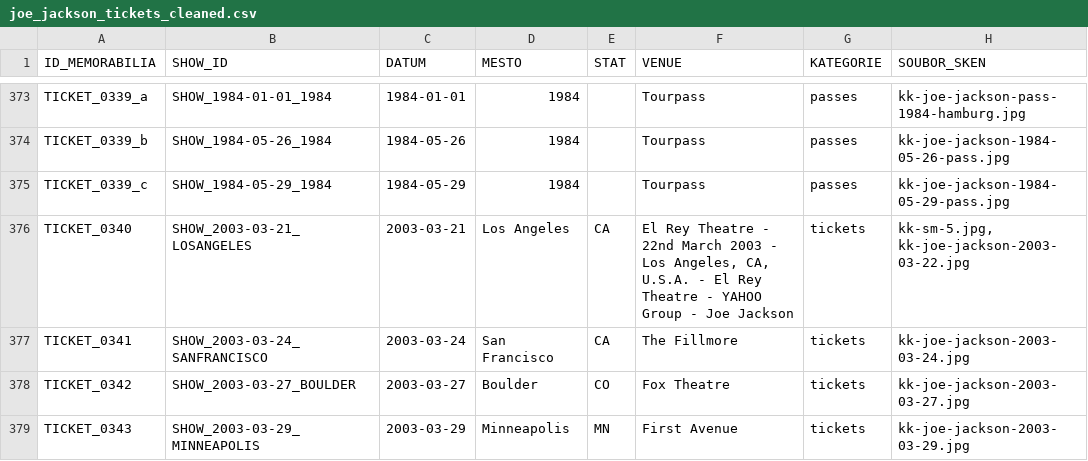
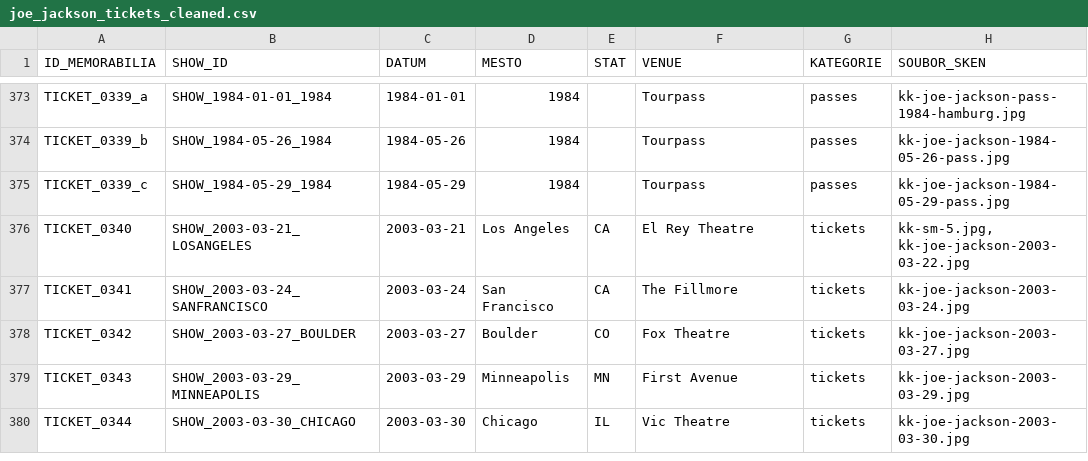
Before and after one commit to 19forever/joe-jackson-tickets, a CSV file: joe_jackson_tickets_cleaned.csv, drawn as a sheet; only a part is shown, gaps mark what is left out; the shorter side is filled out with more unchanged rows; the diff names each change by its address in the sheet, - before the commit and + after, or states it on an @@ line.

Commit message:
Update record TICKET_0340 via Web Editor

```diff
--- a/joe_jackson_tickets_cleaned.csv
+++ b/joe_jackson_tickets_cleaned.csv
-F376 (VENUE): …Rey Theatre - 22nd March 2003 - Los Angeles, CA, U.S.A. - El Rey Theatre - YAHOO Group - Joe Jackson
+F376 (VENUE): …Rey Theatre
```
